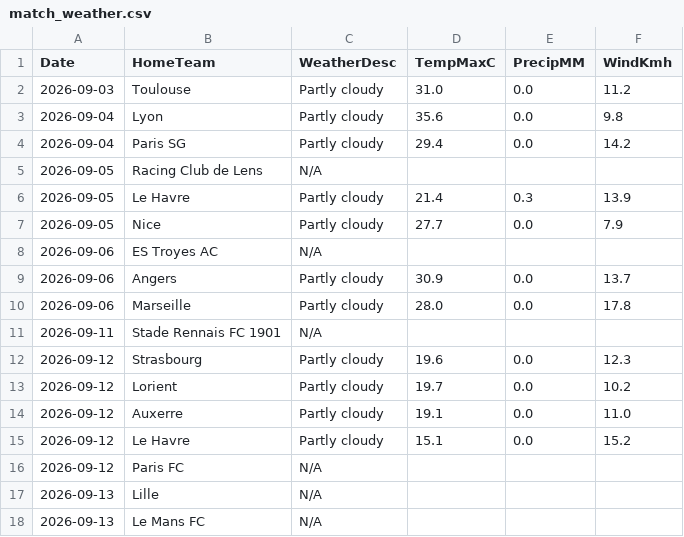
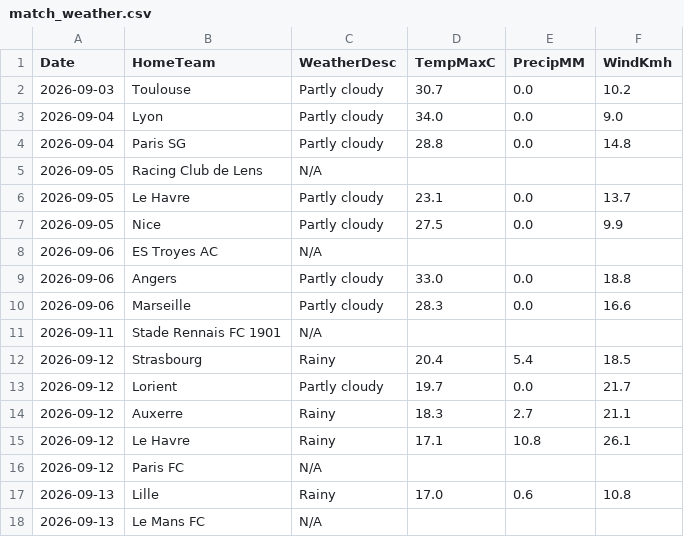
Before and after one commit to gmalbert/ligue-1, a CSV file: data_files/raw/match_weather.csv, drawn as a sheet; only a part is shown; the diff covers the shown part only.

```diff
--- a/data_files/raw/match_weather.csv
+++ b/data_files/raw/match_weather.csv
@@ -1,18 +1,18 @@
 Date,HomeTeam,WeatherDesc,TempMaxC,PrecipMM,WindKmh
-2026-09-03,Toulouse,Partly cloudy,31.0,0.0,11.2
-2026-09-04,Lyon,Partly cloudy,35.6,0.0,9.8
-2026-09-04,Paris SG,Partly cloudy,29.4,0.0,14.2
+2026-09-03,Toulouse,Partly cloudy,30.7,0.0,10.2
+2026-09-04,Lyon,Partly cloudy,34.0,0.0,9.0
+2026-09-04,Paris SG,Partly cloudy,28.8,0.0,14.8
 2026-09-05,Racing Club de Lens,N/A,,,
-2026-09-05,Le Havre,Partly cloudy,21.4,0.3,13.9
-2026-09-05,Nice,Partly cloudy,27.7,0.0,7.9
+2026-09-05,Le Havre,Partly cloudy,23.1,0.0,13.7
+2026-09-05,Nice,Partly cloudy,27.5,0.0,9.9
 2026-09-06,ES Troyes AC,N/A,,,
-2026-09-06,Angers,Partly cloudy,30.9,0.0,13.7
-2026-09-06,Marseille,Partly cloudy,28.0,0.0,17.8
+2026-09-06,Angers,Partly cloudy,33.0,0.0,18.8
+2026-09-06,Marseille,Partly cloudy,28.3,0.0,16.6
 2026-09-11,Stade Rennais FC 1901,N/A,,,
-2026-09-12,Strasbourg,Partly cloudy,19.6,0.0,12.3
-2026-09-12,Lorient,Partly cloudy,19.7,0.0,10.2
-2026-09-12,Auxerre,Partly cloudy,19.1,0.0,11.0
-2026-09-12,Le Havre,Partly cloudy,15.1,0.0,15.2
+2026-09-12,Strasbourg,Rainy,20.4,5.4,18.5
+2026-09-12,Lorient,Partly cloudy,19.7,0.0,21.7
+2026-09-12,Auxerre,Rainy,18.3,2.7,21.1
+2026-09-12,Le Havre,Rainy,17.1,10.8,26.1
 2026-09-12,Paris FC,N/A,,,
-2026-09-13,Lille,N/A,,,
+2026-09-13,Lille,Rainy,17.0,0.6,10.8
 2026-09-13,Le Mans FC,N/A,,,
```
Also changed, not shown: 5 added rows and 4 edited cells elsewhere in this file, data_files/model_features/market_features.csv, data_files/predictions_log.csv, 11 other files.
